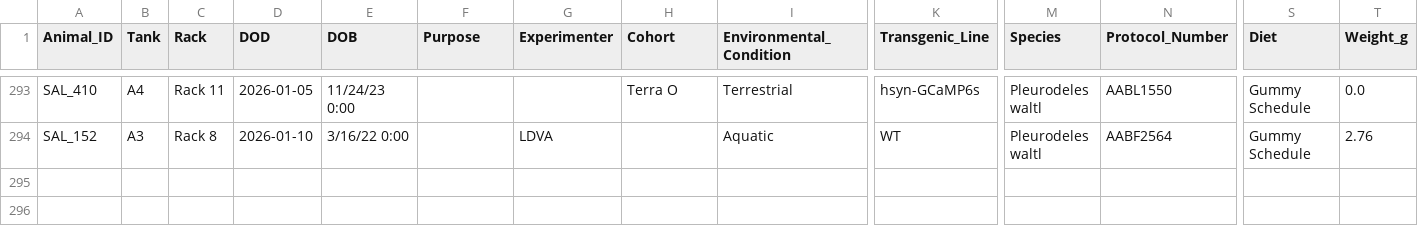
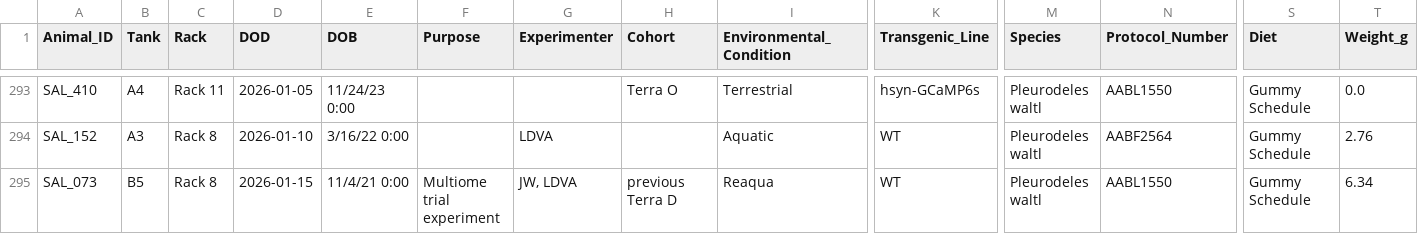
Before and after one commit to jamiewoych/pleuro-parser, a CSV file: euthanasia_log.csv, drawn as a sheet; only a part is shown, gaps mark what is left out; rows hold the shown columns only; the diff names each change by its address in the sheet, - before the commit and + after, or states it on an @@ line.

```diff
--- a/euthanasia_log.csv
+++ b/euthanasia_log.csv
+row 295: SAL_073 | B5 | Rack 8 | 2026-01-15 | 11/4/21 0:00 | Multiome trial experiment | JW, LDVA | previous Terra D | Reaqua | WT | Pleurodeles waltl | AABL1550 | Gummy Schedule | 6.34
```
Also changed, not shown: 1 other file.
